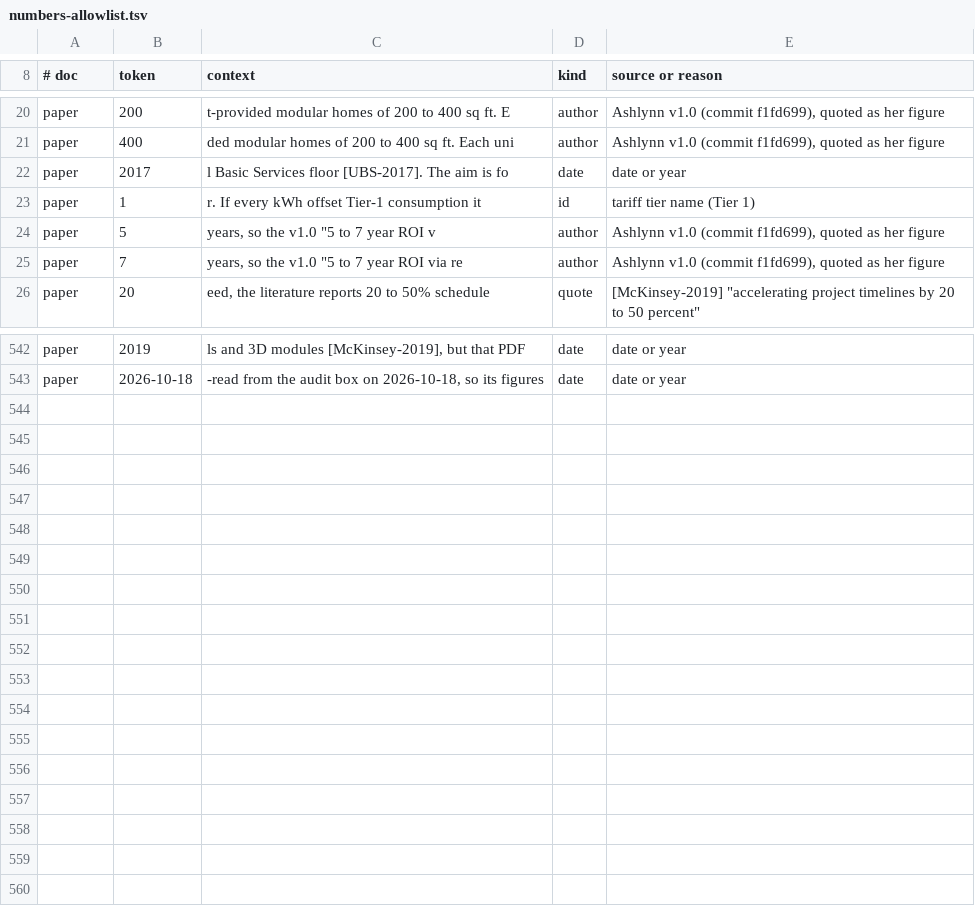
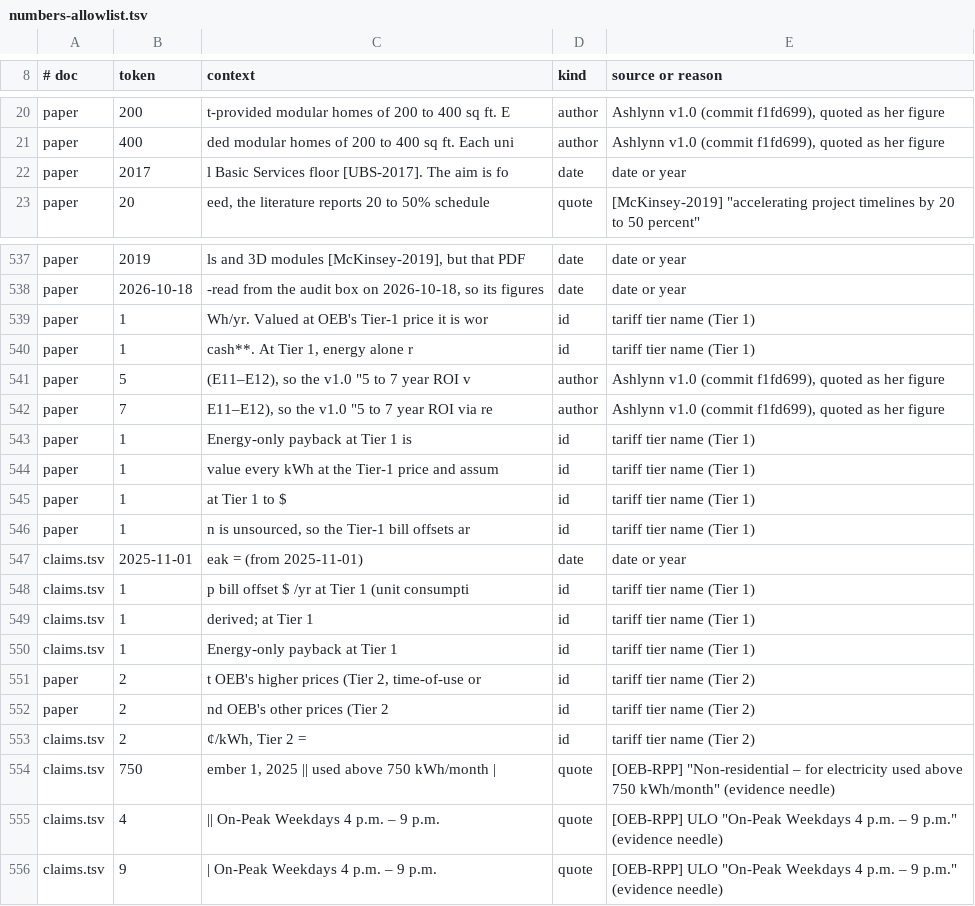
Before and after one commit to Dastille/CHOAM-initiative, a TSV file: model/numbers-allowlist.tsv, drawn as a sheet; only a part is shown, gaps mark what is left out; removed rows and columns are numbered as before the commit, all else as after; the diff covers the shown part only; the diff names each change by its address in the sheet, - before the commit and + after, or states it on an @@ line.

Commit message:
Energy ROI verdict rests on the required price, not a Tier-1 'upper bound'
The OEB page cited for Tier 1 also lists Tier 2 (14.2c), TOU on-peak (20.3c)
and ULO on-peak (39.1c), so the Tier-1 offset is not an upper bound and the
materials-alone conclusion did not hold (at Tier 2 the 7-yr ceiling is
$5,780.11 > $4,949.10). Removed both. New model rows E7-E10 give the 7-yr
ceiling at each OEB price; E11-E12 give the price a 7-yr payback on a $50k
unit needs ($1.23/kWh) and its multiple of OEB's top price (3.1x). The verdict
and comparison words are computed from E11 vs ULO on-peak. B7/B8 removed.
OEB excerpt extended with the TOU/ULO rows (re-fetched 2026-10-19 09:25 EDT).

```diff
--- a/model/numbers-allowlist.tsv
+++ b/model/numbers-allowlist.tsv
-row 23: paper | 1 | r. If every kWh offset Tier-1 consumption it | id | tariff tier name (Tier 1)
-row 24: paper | 5 | years, so the v1.0 "5 to 7 year ROI v | author | Ashlynn v1.0 (commit f1fd699), quoted as her figure
-row 25: paper | 7 | years, so the v1.0 "5 to 7 year ROI via re | author | Ashlynn v1.0 (commit f1fd699), quoted as her figure
+row 539: paper | 1 | Wh/yr. Valued at OEB's Tier-1 price it is wor | id | tariff tier name (Tier 1)
+row 540: paper | 1 | cash**. At Tier 1, energy alone r | id | tariff tier name (Tier 1)
+row 541: paper | 5 | (E11–E12), so the v1.0 "5 to 7 year ROI v | author | Ashlynn v1.0 (commit f1fd699), quoted as her figure
+row 542: paper | 7 | E11–E12), so the v1.0 "5 to 7 year ROI via re | author | Ashlynn v1.0 (commit f1fd699), quoted as her figure
+row 543: paper | 1 | Energy-only payback at Tier 1 is | id | tariff tier name (Tier 1)
+row 544: paper | 1 | value every kWh at the Tier-1 price and assum | id | tariff tier name (Tier 1)
+row 545: paper | 1 | at Tier 1 to $ | id | tariff tier name (Tier 1)
+row 546: paper | 1 | n is unsourced, so the Tier-1 bill offsets ar | id | tariff tier name (Tier 1)
+row 547: claims.tsv | 2025-11-01 | eak = (from 2025-11-01) | date | date or year
+row 548: claims.tsv | 1 | p bill offset $ /yr at Tier 1 (unit consumpti | id | tariff tier name (Tier 1)
+row 549: claims.tsv | 1 | derived; at Tier 1 | id | tariff tier name (Tier 1)
+row 550: claims.tsv | 1 | Energy-only payback at Tier 1 | id | tariff tier name (Tier 1)
+row 551: paper | 2 | t OEB's higher prices (Tier 2, time-of-use or | id | tariff tier name (Tier 2)
+row 552: paper | 2 | nd OEB's other prices (Tier 2 | id | tariff tier name (Tier 2)
+row 553: claims.tsv | 2 | ¢/kWh, Tier 2 = | id | tariff tier name (Tier 2)
+row 554: claims.tsv | 750 | ember 1, 2025 || used above 750 kWh/month | | quote | [OEB-RPP] "Non-residential – for electricity used above 750 kWh/month" (evidence needle)
+row 555: claims.tsv | 4 | || On-Peak Weekdays 4 p.m. – 9 p.m. | quote | [OEB-RPP] ULO "On-Peak Weekdays 4 p.m. – 9 p.m." (evidence needle)
+row 556: claims.tsv | 9 | | On-Peak Weekdays 4 p.m. – 9 p.m. | quote | [OEB-RPP] ULO "On-Peak Weekdays 4 p.m. – 9 p.m." (evidence needle)
```
Also changed, not shown: 2 removed rows elsewhere in this file, model/claims.tsv, 7 other files.
